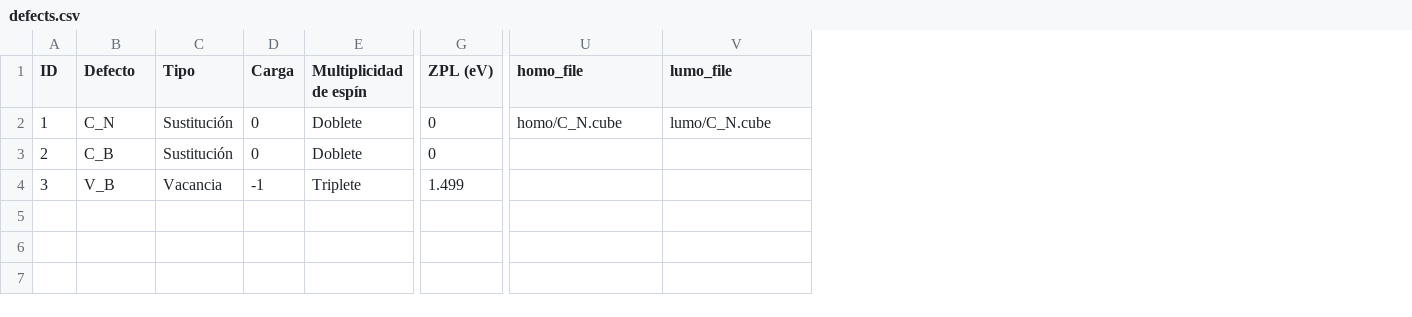
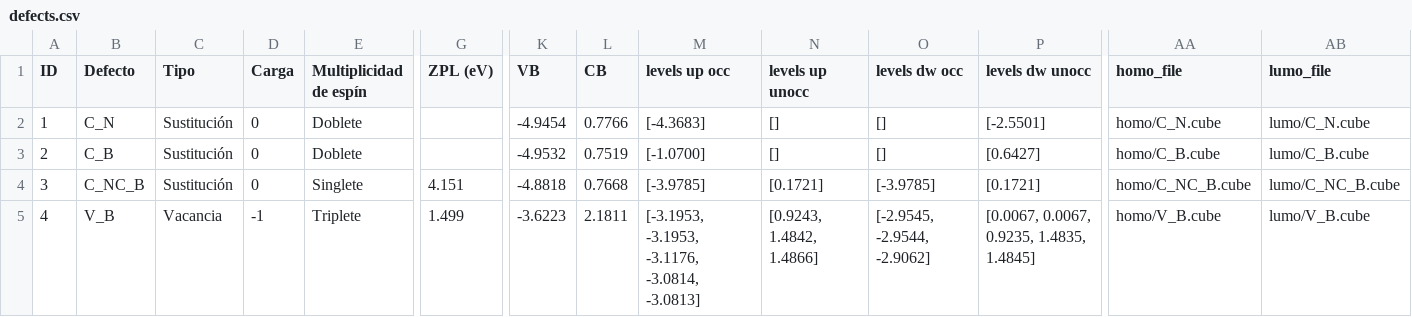
Before and after one commit to M4rtinL4gies/db-defectos-hBN, a CSV file: data/defects.csv, drawn as a sheet; only a part is shown, gaps mark what is left out; addresses are those after the commit; rows hold the shown columns only; the diff covers the shown part only; the diff names each change by its address in the sheet, - before the commit and + after, or states it on an @@ line.

```diff
--- a/data/defects.csv
+++ b/data/defects.csv
+column K (VB), rows 2-4: -4.9454 | -4.9532 | -4.8818
+column L (CB), rows 2-4: 0.7766 | 0.7519 | 0.7668
+column M (levels up occ), rows 2-4: [-4.3683] | [-1.0700] | [-3.9785]
+column N (levels up unocc), rows 2-4: [] | [] | [0.1721]
+column O (levels dw occ), rows 2-4: [] | [] | [-3.9785]
+column P (levels dw unocc), rows 2-4: [-2.5501] | [0.6427] | [0.1721]
-G2:G3 (ZPL (eV)): 0
+G2:G3 (ZPL (eV)): (empty)
-AA3 (homo_file): (empty)
+AA3 (homo_file): homo/C_B.cube
-AB3 (lumo_file): (empty)
+AB3 (lumo_file): lumo/C_B.cube
-B4 (Defecto): V_B
+B4 (Defecto): C_NC_B
-C4 (Tipo): Vacancia
+C4 (Tipo): Sustitución
-D4 (Carga): -1
+D4 (Carga): 0
-E4 (Multiplicidad de espín): Triplete
+E4 (Multiplicidad de espín): Singlete
-G4 (ZPL (eV)): 1.499
+G4 (ZPL (eV)): 4.151
-AA4 (homo_file): (empty)
+AA4 (homo_file): homo/C_NC_B.cube
-AB4 (lumo_file): (empty)
+AB4 (lumo_file): lumo/C_NC_B.cube
+row 5: 4 | V_B | Vacancia | -1 | Triplete | 1.499 | -3.6223 | 2.1811 | [-3.1953, -3.1953, -3.1176, -3.0814, -3.0813] | [0.9243, 1.4842, 1.4866] | [-2.9545, -2.9544, -2.9062] | [0.0067, 0.0067, 0.9235, 1.4835, 1.4845] | homo/V_B.cube | lumo/V_B.cube
```
Also changed, not shown: 7 edited cells elsewhere in this file, 11 other files.
